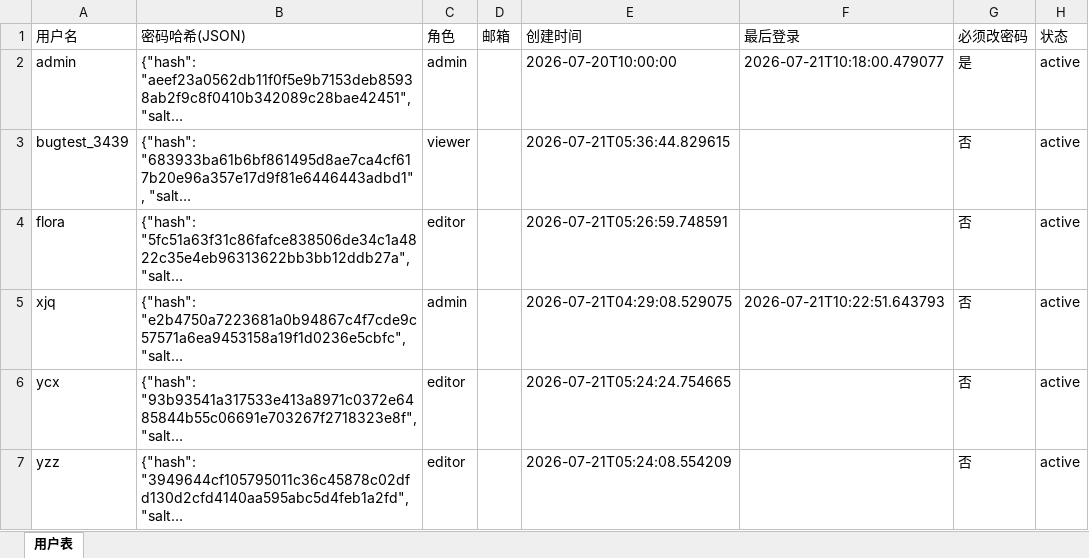
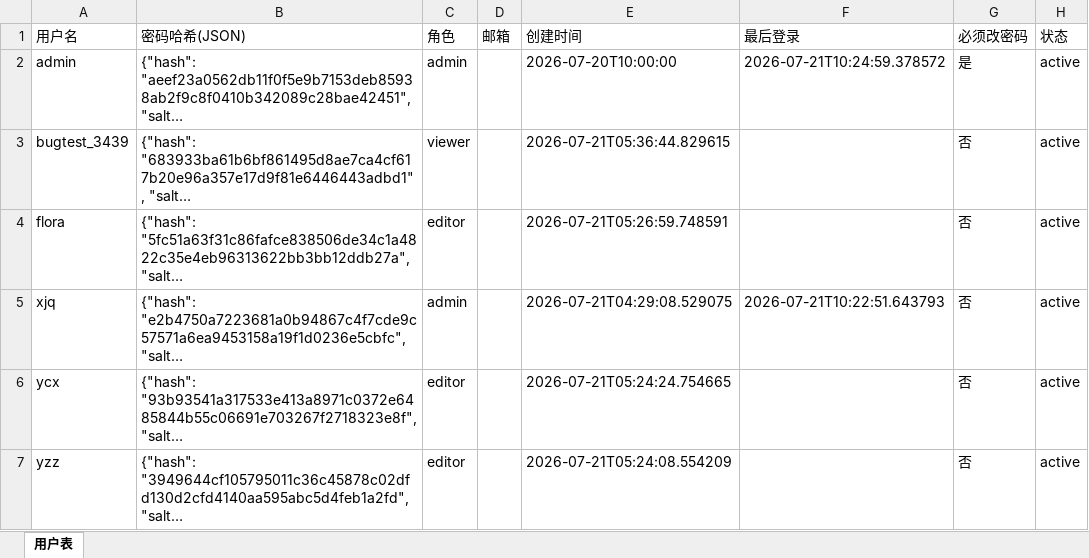
Before and after one commit to kill-Japanese/report-check, an Excel workbook: 用户管理.xlsx, sheet 用户表, drawn as a sheet; long unchanged cells end in …; values as stored, in another font and other column widths than the file's, no borders; the diff names each change by its address in the sheet, - before the commit and + after, or states it on an @@ line.

Commit message:
[API同步] admin取消归档项目 - 2026-07-21 10:25:36

```diff
--- a/用户管理.xlsx (sheet 用户表)
+++ b/用户管理.xlsx (sheet 用户表)
-F2 (最后登录): 2026-07-21T10:18:00.479077
+F2 (最后登录): 2026-07-21T10:24:59.378572
```
